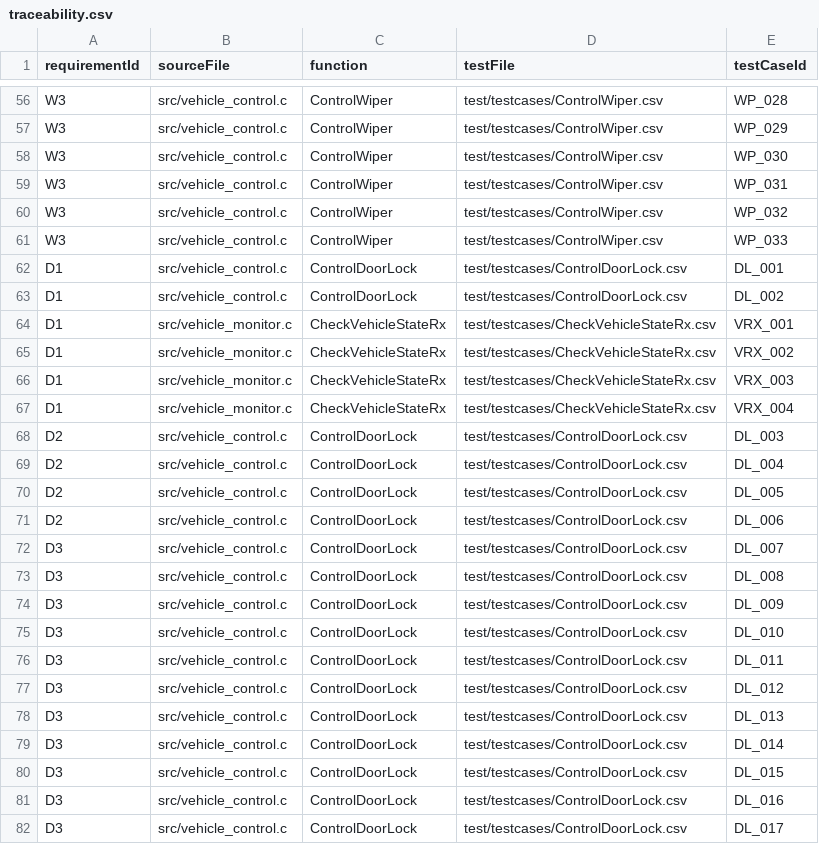
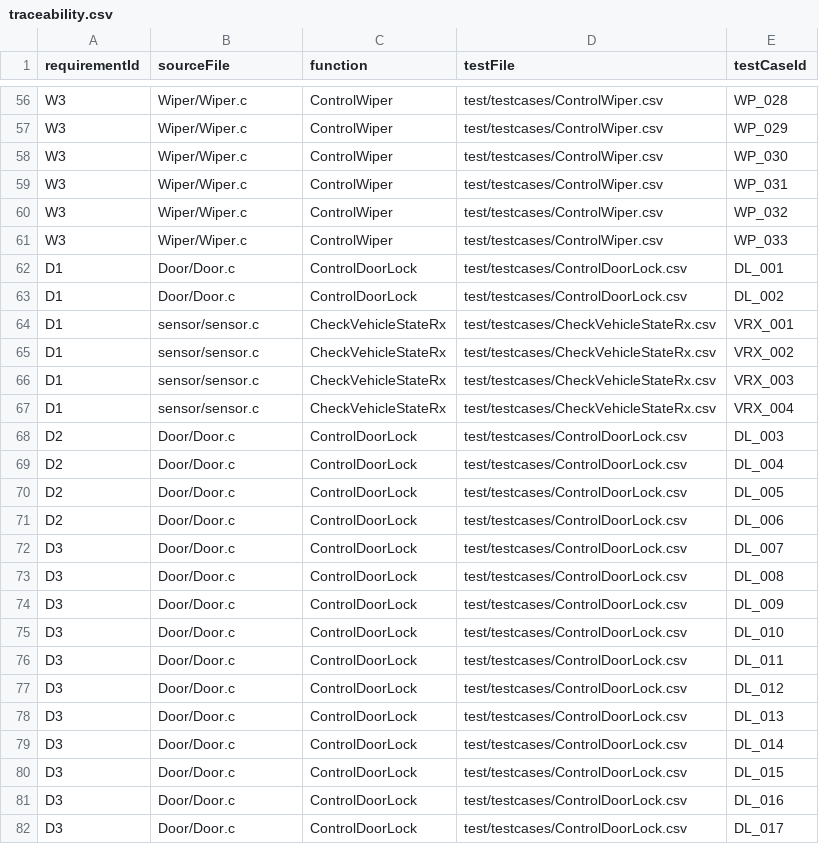
Before and after one commit to two-four-team/two_four, a CSV file: traceability/traceability.csv, drawn as a sheet; only a part is shown, gaps mark what is left out; the diff covers the shown part only; the diff names each change by its address in the sheet, - before the commit and + after, or states it on an @@ line.

```diff
--- a/traceability/traceability.csv
+++ b/traceability/traceability.csv
-B56:B61 (sourceFile): src/vehicle_control.c
+B56:B61 (sourceFile): Wiper/Wiper.c
-B62:B63 (sourceFile): src/vehicle_control.c
+B62:B63 (sourceFile): Door/Door.c
-B64:B67 (sourceFile): src/vehicle_monitor.c
+B64:B67 (sourceFile): sensor/sensor.c
-B68:B82 (sourceFile): src/vehicle_control.c
+B68:B82 (sourceFile): Door/Door.c
```
Also changed, not shown: 89 edited cells elsewhere in this file, 12 other files.
